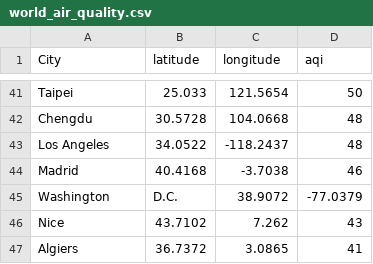
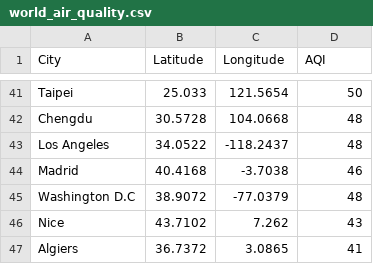
Before and after one commit to niranjanmeegammana/ML-master, a CSV file: 01_EDA/world_air_quality.csv, drawn as a sheet; only a part is shown, gaps mark what is left out; removed rows and columns are numbered as before the commit, all else as after; the diff names each change by its address in the sheet, - before the commit and + after, or states it on an @@ line.

Commit message:
Add files via upload

```diff
--- a/01_EDA/world_air_quality.csv
+++ b/01_EDA/world_air_quality.csv
-B1: latitude
+B1: Latitude
-C1: longitude
+C1: Longitude
-D1: aqi
+D1: AQI
-row 45: Washington | D.C. | 38.9072 | -77.0379
+row 45: Washington D.C | 38.9072 | -77.0379 | 48
```
